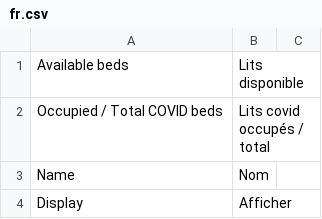
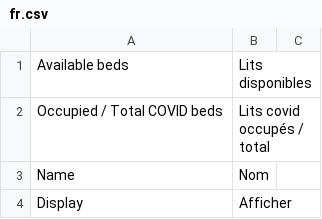
Before and after one commit to icubam/icubam, a CSV file: icubam/www/translations/fr.csv, drawn as a sheet; only a part is shown.

Commit message:
small typo

```diff
--- a/icubam/www/translations/fr.csv
+++ b/icubam/www/translations/fr.csv
@@ -1,2 +1,2 @@
-"Available beds","Lits disponible"
+"Available beds","Lits disponibles"
 "Occupied / Total COVID beds","Lits covid occupés / total"
```
